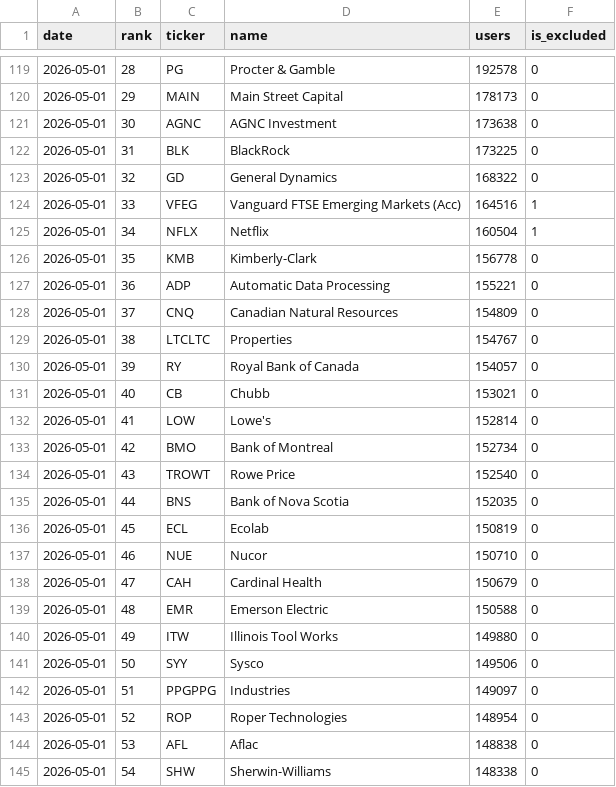
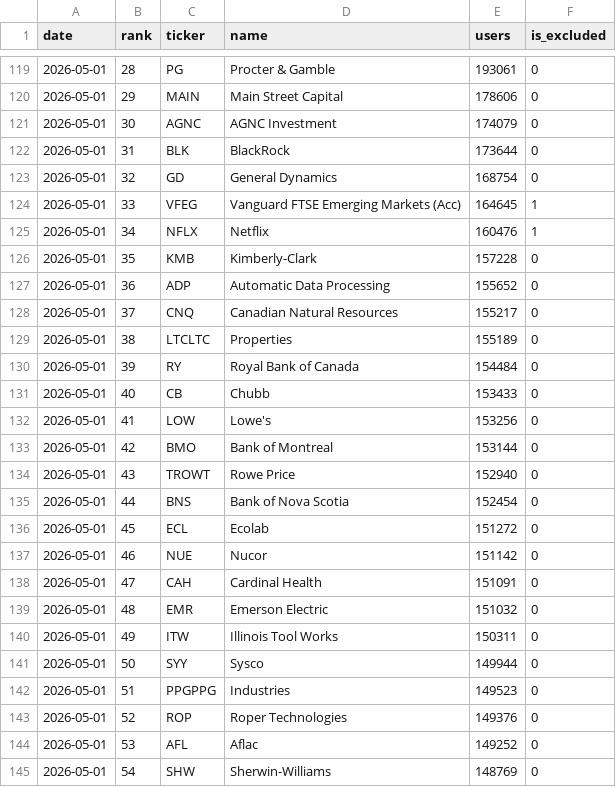
Before and after one commit to soylee22/hotlist-tracker, a CSV file: data/hotlist_history.csv, drawn as a sheet; only a part is shown, gaps mark what is left out; the diff covers the shown part only.

```diff
--- a/data/hotlist_history.csv
+++ b/data/hotlist_history.csv
@@ -119,27 +119,27 @@ date,rank,ticker,name,users,is_excluded
-2026-05-01,28,PG,Procter & Gamble,192578,0
-2026-05-01,29,MAIN,Main Street Capital,178173,0
-2026-05-01,30,AGNC,AGNC Investment,173638,0
-2026-05-01,31,BLK,BlackRock,173225,0
-2026-05-01,32,GD,General Dynamics,168322,0
-2026-05-01,33,VFEG,Vanguard FTSE Emerging Markets (Acc),164516,1
-2026-05-01,34,NFLX,Netflix,160504,1
-2026-05-01,35,KMB,Kimberly-Clark,156778,0
-2026-05-01,36,ADP,Automatic Data Processing,155221,0
-2026-05-01,37,CNQ,Canadian Natural Resources,154809,0
-2026-05-01,38,LTCLTC,Properties,154767,0
-2026-05-01,39,RY,Royal Bank of Canada,154057,0
-2026-05-01,40,CB,Chubb,153021,0
-2026-05-01,41,LOW,Lowe's,152814,0
-2026-05-01,42,BMO,Bank of Montreal,152734,0
-2026-05-01,43,TROWT,Rowe Price,152540,0
-2026-05-01,44,BNS,Bank of Nova Scotia,152035,0
-2026-05-01,45,ECL,Ecolab,150819,0
-2026-05-01,46,NUE,Nucor,150710,0
-2026-05-01,47,CAH,Cardinal Health,150679,0
-2026-05-01,48,EMR,Emerson Electric,150588,0
-2026-05-01,49,ITW,Illinois Tool Works,149880,0
-2026-05-01,50,SYY,Sysco,149506,0
-2026-05-01,51,PPGPPG,Industries,149097,0
-2026-05-01,52,ROP,Roper Technologies,148954,0
-2026-05-01,53,AFL,Aflac,148838,0
-2026-05-01,54,SHW,Sherwin-Williams,148338,0
+2026-05-01,28,PG,Procter & Gamble,193061,0
+2026-05-01,29,MAIN,Main Street Capital,178606,0
+2026-05-01,30,AGNC,AGNC Investment,174079,0
+2026-05-01,31,BLK,BlackRock,173644,0
+2026-05-01,32,GD,General Dynamics,168754,0
+2026-05-01,33,VFEG,Vanguard FTSE Emerging Markets (Acc),164645,1
+2026-05-01,34,NFLX,Netflix,160476,1
+2026-05-01,35,KMB,Kimberly-Clark,157228,0
+2026-05-01,36,ADP,Automatic Data Processing,155652,0
+2026-05-01,37,CNQ,Canadian Natural Resources,155217,0
+2026-05-01,38,LTCLTC,Properties,155189,0
+2026-05-01,39,RY,Royal Bank of Canada,154484,0
+2026-05-01,40,CB,Chubb,153433,0
+2026-05-01,41,LOW,Lowe's,153256,0
+2026-05-01,42,BMO,Bank of Montreal,153144,0
+2026-05-01,43,TROWT,Rowe Price,152940,0
+2026-05-01,44,BNS,Bank of Nova Scotia,152454,0
+2026-05-01,45,ECL,Ecolab,151272,0
+2026-05-01,46,NUE,Nucor,151142,0
+2026-05-01,47,CAH,Cardinal Health,151091,0
+2026-05-01,48,EMR,Emerson Electric,151032,0
+2026-05-01,49,ITW,Illinois Tool Works,150311,0
+2026-05-01,50,SYY,Sysco,149944,0
+2026-05-01,51,PPGPPG,Industries,149523,0
+2026-05-01,52,ROP,Roper Technologies,149376,0
+2026-05-01,53,AFL,Aflac,149252,0
+2026-05-01,54,SHW,Sherwin-Williams,148769,0
```
Also changed, not shown: 1 added row, 1 removed row and 84 edited cells elsewhere in this file, data/performance.csv, 2 other files.
